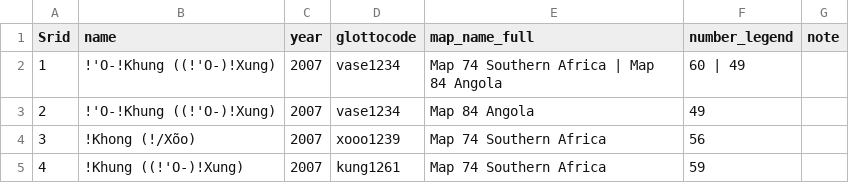
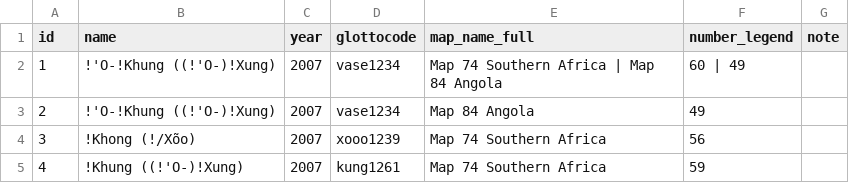
Before and after one commit to Glottography/asher2007world, a CSV file: etc/features.csv, drawn as a sheet; only a part is shown.

```diff
--- a/etc/features.csv
+++ b/etc/features.csv
@@ -1,2 +1,2 @@
-Srid,name,year,glottocode,map_name_full,number_legend,note
+id,name,year,glottocode,map_name_full,number_legend,note
 1,!'O-!Khung ((!'O-)!Xung),2007,vase1234,Map 74 Southern Africa | Map 84 Angola,60 | 49,
```
Also changed, not shown: cldf/contemporary/contributions.csv, cldf/contemporary/languages.csv, 9 other files.
